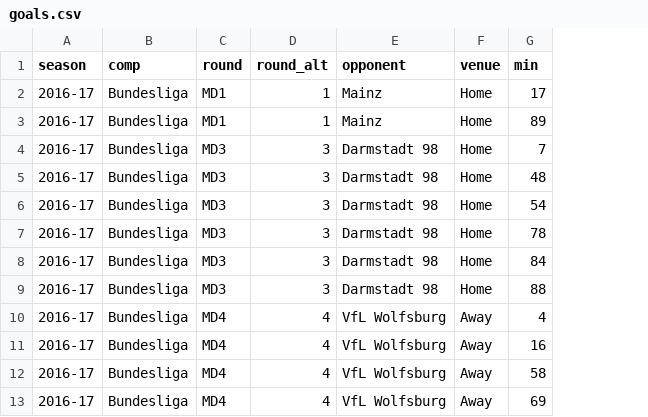
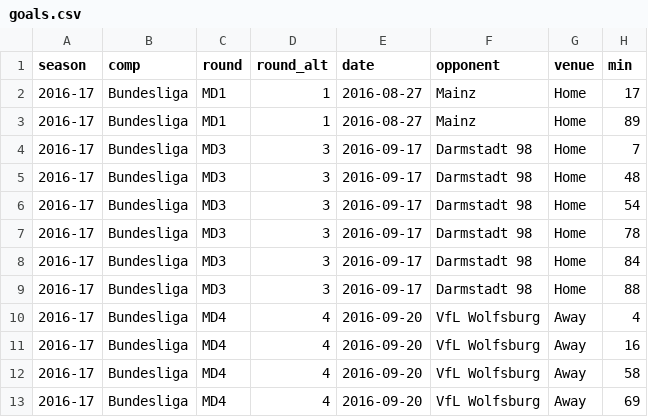
Before and after one commit to adarowski/bvb, a CSV file: _data/stats-2016-2017/goals.csv, drawn as a sheet; only a part is shown; the diff names each change by its address in the sheet, - before the commit and + after, or states it on an @@ line.

Commit message:
Adds goal dates

```diff
--- a/_data/stats-2016-2017/goals.csv
+++ b/_data/stats-2016-2017/goals.csv
+column E (date), rows 2-13: 2016-08-27 | 2016-08-27 | 2016-09-17 | 2016-09-17 | 2016-09-17 | 2016-09-17 | 2016-09-17 | 2016-09-17 | 2016-09-20 | 2016-09-20 | 2016-09-20 | 2016-09-20
```
Also changed, not shown: _data/stats-2017-2018/goals.csv, _data/stats-2018-2019/goals.csv, 7 other files.
